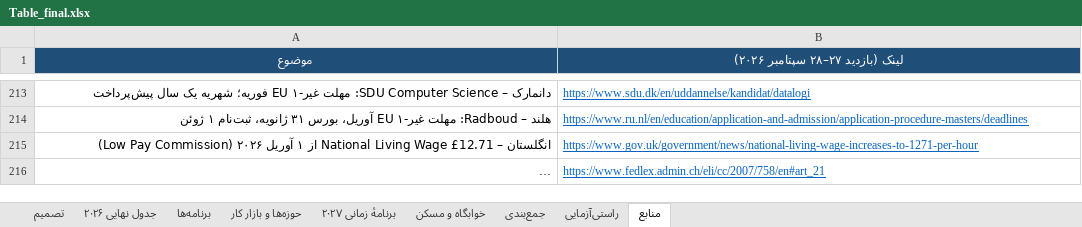
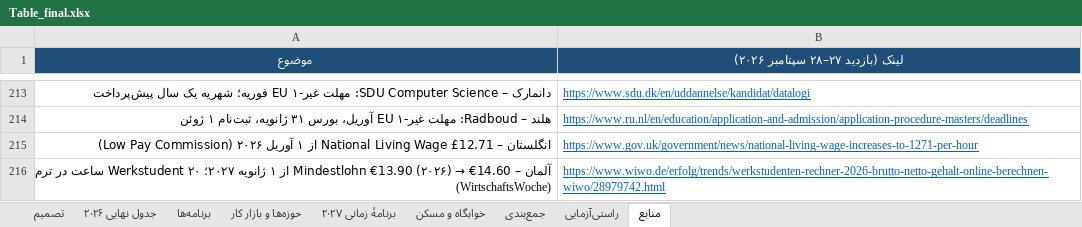
Before and after one commit to Shayan-Amz/Shayan-Amz, an Excel workbook: Table_final.xlsx, sheet منابع, drawn as a sheet; only a part is shown, gaps mark what is left out; the shorter side is filled out with more unchanged rows; long unchanged cells end in …; values as stored, in another font and other column widths than the file's, no borders; the diff covers the shown part only; the diff names each change by its address in the sheet, - before the commit and + after, or states it on an @@ line.

```diff
--- a/Table_final.xlsx (sheet منابع)
+++ b/Table_final.xlsx (sheet منابع)
+row 216: آلمان – Mindestlohn €13.90 (۲۰۲۶) → €14.60 از ۱ ژانویه ۲۰۲۷؛ Werkstudent ۲۰ ساعت در ترم (WirtschaftsWoche) | https://www.wiwo.de/erfolg/trends/werkstudenten-rechner-2026-brutto-netto-gehalt-online-berechnen-wiwo/28979742.html
```
Also changed, not shown: 2 added rows elsewhere in this sheet, sheet تصمیم, sheet جدول نهایی ۲۰۲۶, sheet جمع‌بندی, sheet راستی‌آزمایی, 2 other files.
